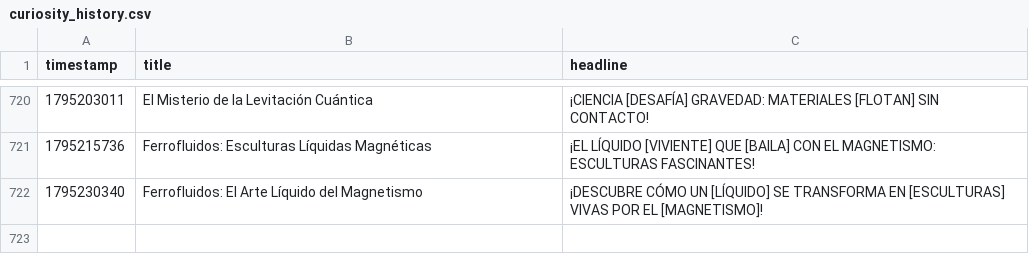
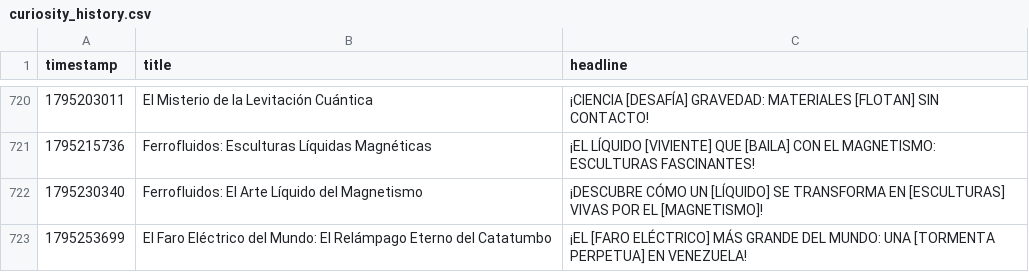
Before and after one commit to danielbenavides2001-blip/AI-Content-Automation-Engine, a CSV file: flows/curiosity_image_generator/curiosity_history.csv, drawn as a sheet; only a part is shown, gaps mark what is left out.

```diff
--- a/flows/curiosity_image_generator/curiosity_history.csv
+++ b/flows/curiosity_image_generator/curiosity_history.csv
@@ -722 +722,2 @@ timestamp,title,headline
 1795230340,Ferrofluidos: El Arte Líquido del Magnetismo,¡DESCUBRE CÓMO UN [LÍQUIDO] SE TRANSFORMA EN [ESCULTURAS] VIVAS POR EL [MAGNETISMO]!
+1795253699,El Faro Eléctrico del Mundo: El Relámpago Eterno del Catatumbo,¡EL [FARO ELÉCTRICO] MÁS GRANDE DEL MUNDO: UNA [TORMENTA PERPETUA] EN VENEZUELA!
```
